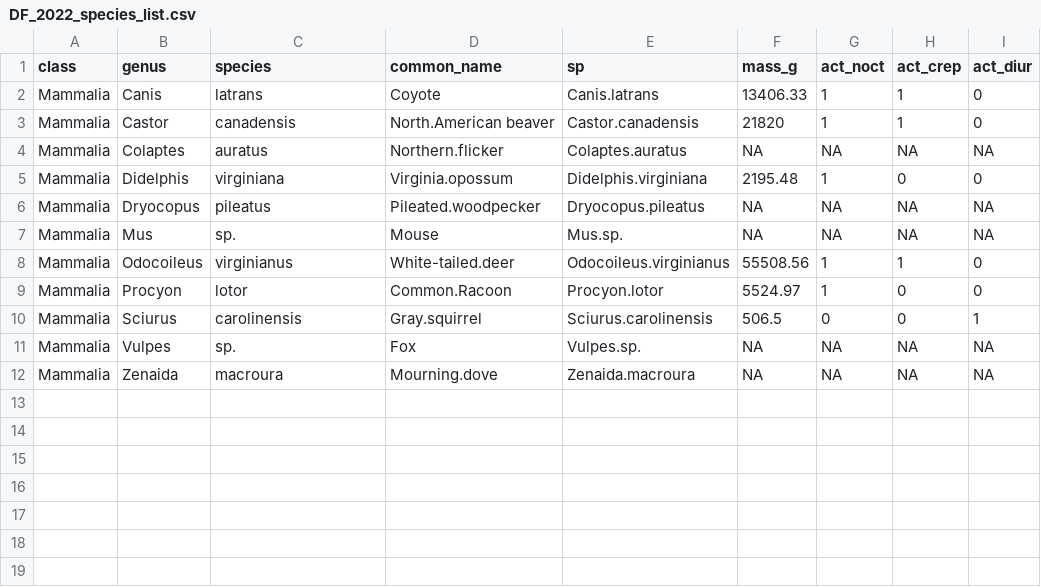
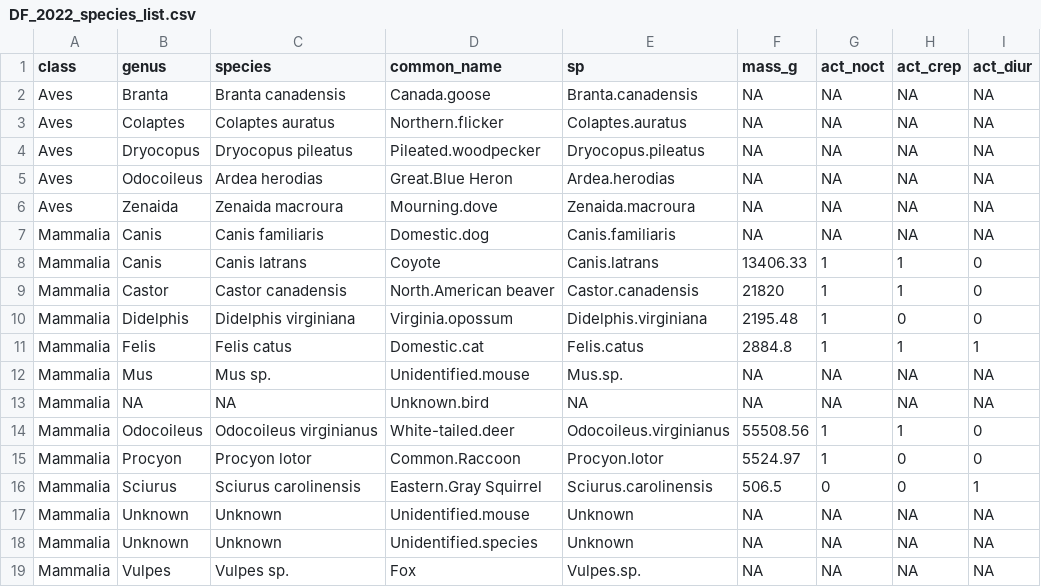
Before and after one commit to kelbru/DF, a CSV file: data/processed_data/DF_2022_species_list.csv, drawn as a sheet.

```diff
--- a/data/processed_data/DF_2022_species_list.csv
+++ b/data/processed_data/DF_2022_species_list.csv
@@ -1,12 +1,19 @@
 "class","genus","species","common_name","sp","mass_g","act_noct","act_crep","act_diur"
-"Mammalia","Canis","latrans","Coyote","Canis.latrans",13406.33,1,1,0
-"Mammalia","Castor","canadensis","North.American beaver","Castor.canadensis",21820,1,1,0
-"Mammalia","Colaptes","auratus","Northern.flicker","Colaptes.auratus",NA,NA,NA,NA
-"Mammalia","Didelphis","virginiana","Virginia.opossum","Didelphis.virginiana",2195.48,1,0,0
-"Mammalia","Dryocopus","pileatus","Pileated.woodpecker","Dryocopus.pileatus",NA,NA,NA,NA
-"Mammalia","Mus","sp.","Mouse","Mus.sp.",NA,NA,NA,NA
-"Mammalia","Odocoileus","virginianus","White-tailed.deer","Odocoileus.virginianus",55508.56,1,1,0
-"Mammalia","Procyon","lotor","Common.Racoon","Procyon.lotor",5524.97,1,0,0
-"Mammalia","Sciurus","carolinensis","Gray.squirrel","Sciurus.carolinensis",506.5,0,0,1
-"Mammalia","Vulpes","sp.","Fox","Vulpes.sp.",NA,NA,NA,NA
-"Mammalia","Zenaida","macroura","Mourning.dove","Zenaida.macroura",NA,NA,NA,NA
+"Aves","Branta","Branta canadensis","Canada.goose","Branta.canadensis",NA,NA,NA,NA
+"Aves","Colaptes","Colaptes auratus","Northern.flicker","Colaptes.auratus",NA,NA,NA,NA
+"Aves","Dryocopus","Dryocopus pileatus","Pileated.woodpecker","Dryocopus.pileatus",NA,NA,NA,NA
+"Aves","Odocoileus","Ardea herodias","Great.Blue Heron","Ardea.herodias",NA,NA,NA,NA
+"Aves","Zenaida","Zenaida macroura","Mourning.dove","Zenaida.macroura",NA,NA,NA,NA
+"Mammalia","Canis","Canis familiaris","Domestic.dog","Canis.familiaris",NA,NA,NA,NA
+"Mammalia","Canis","Canis latrans","Coyote","Canis.latrans",13406.33,1,1,0
+"Mammalia","Castor","Castor canadensis","North.American beaver","Castor.canadensis",21820,1,1,0
+"Mammalia","Didelphis","Didelphis virginiana","Virginia.opossum","Didelphis.virginiana",2195.48,1,0,0
+"Mammalia","Felis","Felis catus","Domestic.cat","Felis.catus",2884.8,1,1,1
+"Mammalia","Mus","Mus sp.","Unidentified.mouse","Mus.sp.",NA,NA,NA,NA
+"Mammalia",NA,NA,"Unknown.bird",NA,NA,NA,NA,NA
+"Mammalia","Odocoileus","Odocoileus virginianus","White-tailed.deer","Odocoileus.virginianus",55508.56,1,1,0
+"Mammalia","Procyon","Procyon lotor","Common.Raccoon","Procyon.lotor",5524.97,1,0,0
+"Mammalia","Sciurus","Sciurus carolinensis","Eastern.Gray Squirrel","Sciurus.carolinensis",506.5,0,0,1
+"Mammalia","Unknown","Unknown","Unidentified.mouse","Unknown",NA,NA,NA,NA
+"Mammalia","Unknown","Unknown","Unidentified.species","Unknown",NA,NA,NA,NA
+"Mammalia","Vulpes","Vulpes sp.","Fox","Vulpes.sp.",NA,NA,NA,NA
```
Also changed, not shown: data/processed_data/DF_2022_camera_locations_and_covariates.csv, data/processed_data/Gate12_common_name_list.csv, 38 other files.
